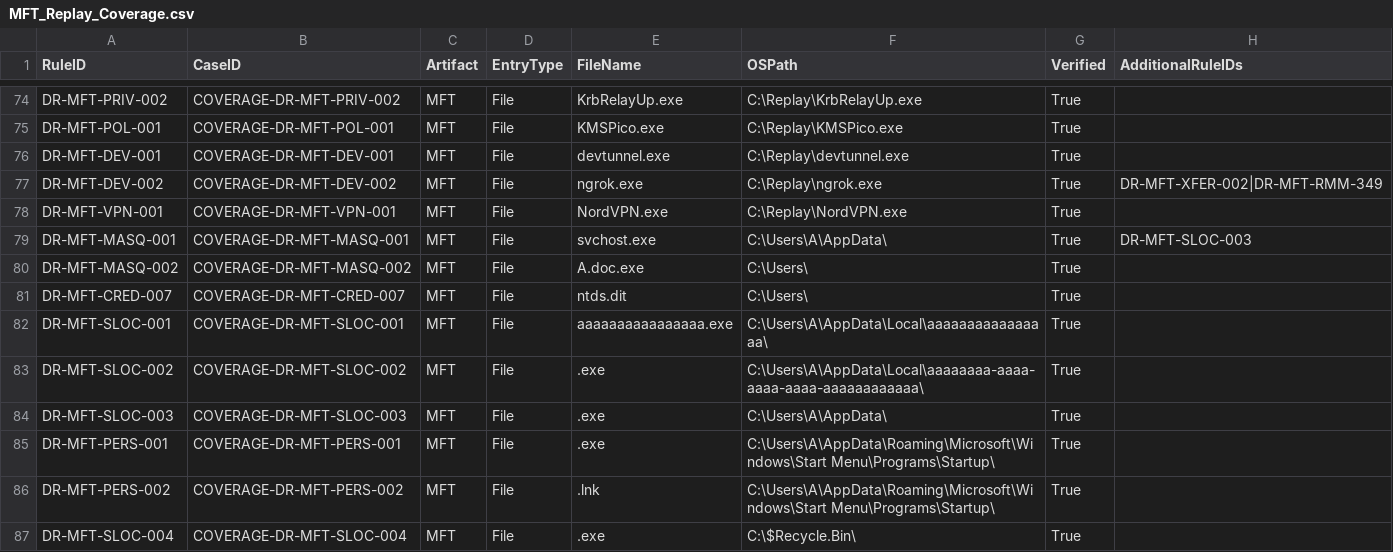
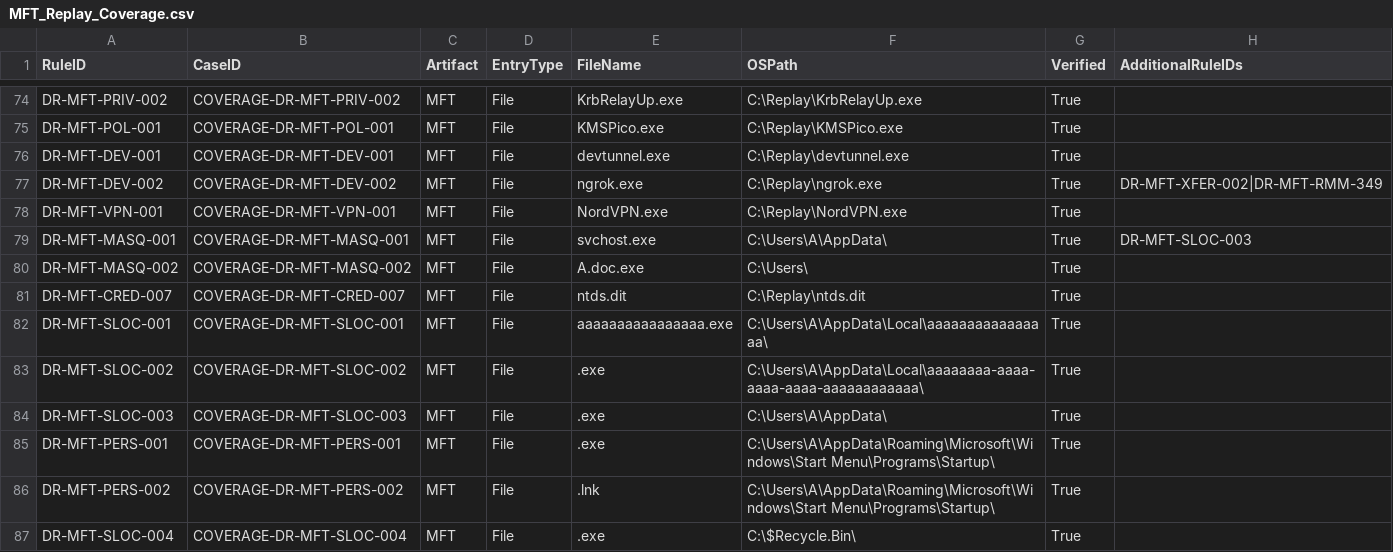
Before and after one commit to mgreen27/DetectRaptor, a CSV file: csv/MFT_Replay_Coverage.csv, drawn as a sheet; only a part is shown, gaps mark what is left out.

```diff
--- a/csv/MFT_Replay_Coverage.csv
+++ b/csv/MFT_Replay_Coverage.csv
@@ -80,3 +80,3 @@ DR-MFT-MASQ-001,COVERAGE-DR-MFT-MASQ-001,MFT,File,svchost.exe,C:\Users\A\AppData
 DR-MFT-MASQ-002,COVERAGE-DR-MFT-MASQ-002,MFT,File,A.doc.exe,C:\Users\,True,
-DR-MFT-CRED-007,COVERAGE-DR-MFT-CRED-007,MFT,File,ntds.dit,C:\Users\,True,
+DR-MFT-CRED-007,COVERAGE-DR-MFT-CRED-007,MFT,File,ntds.dit,C:\Replay\ntds.dit,True,
 DR-MFT-SLOC-001,COVERAGE-DR-MFT-SLOC-001,MFT,File,aaaaaaaaaaaaaaaa.exe,C:\Users\A\AppData\Local\aaaaaaaaaaaaaaaa\,True,
```
Also changed, not shown: csv/MFT.csv, 6 other files.
